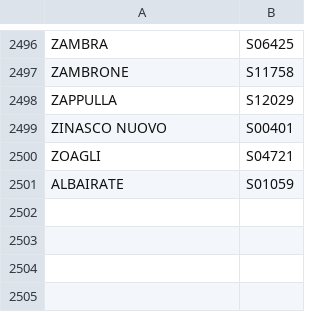
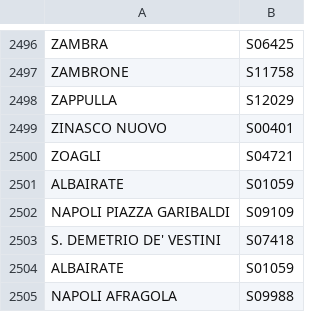
Before and after one commit to eutampieri/trenitalia, a TSV file: lf_vt_map.tsv, drawn as a sheet; only a part is shown, gaps mark what is left out.

```diff
--- a/lf_vt_map.tsv
+++ b/lf_vt_map.tsv
@@ -2501 +2501,5 @@ ZOAGLI	S04721
 ALBAIRATE	S01059
+NAPOLI PIAZZA GARIBALDI	S09109
+S. DEMETRIO DE' VESTINI	S07418
+ALBAIRATE	S01059
+NAPOLI AFRAGOLA	S09988
```
Also changed, not shown: stazioni_coord.tsv, vt_lf_map.tsv, 1 other file.
